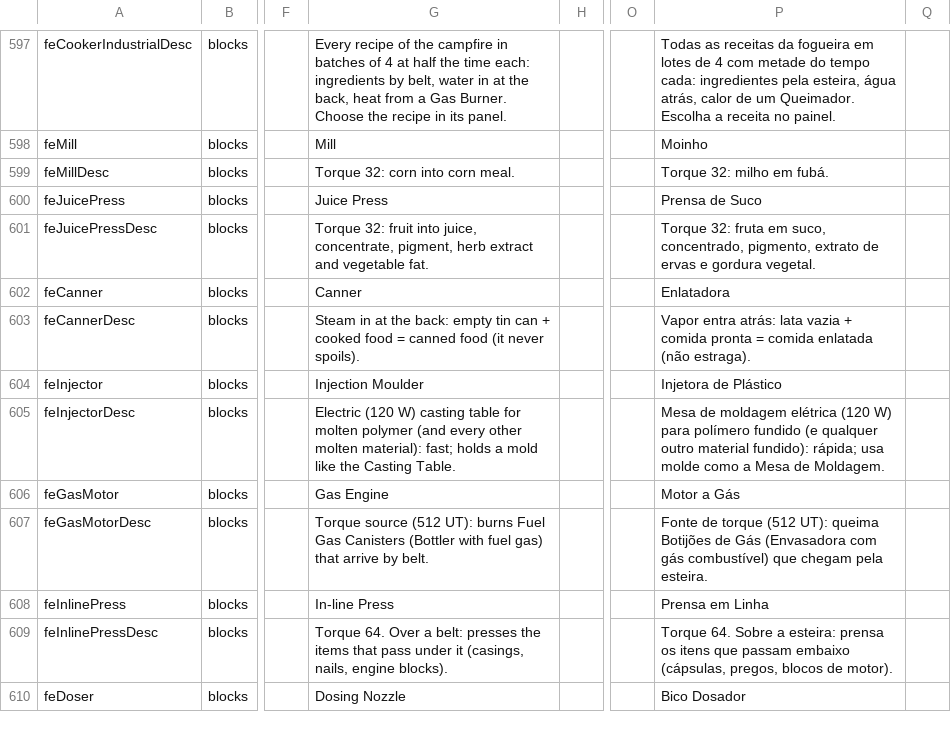
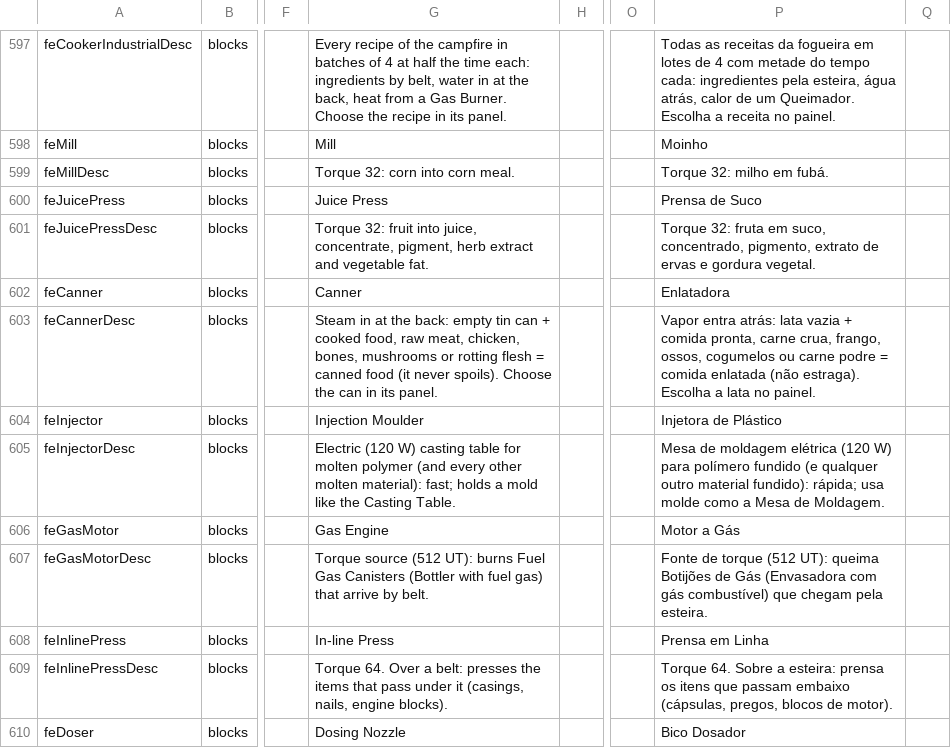
Before and after one commit to BirdRa1n/ForgedInAshes, a CSV file: Mods/ForgedInAshes/Config/Localization.csv, drawn as a sheet; only a part is shown, gaps mark what is left out; the diff names each change by its address in the sheet, - before the commit and + after, or states it on an @@ line.

```diff
--- a/Mods/ForgedInAshes/Config/Localization.csv
+++ b/Mods/ForgedInAshes/Config/Localization.csv
-G603: …+ cooked food = canned food (it never spoils).
+G603: …+ cooked food, raw meat, chicken, bones, mushrooms or rotting flesh = canned food (it never spoils). Choose the can in its panel.
-P603: …+ comida pronta = comida enlatada (não estraga).
+P603: …+ comida pronta, carne crua, frango, ossos, cogumelos ou carne podre = comida enlatada (não estraga). Escolha a lata no painel.
```
Also changed, not shown: 6 other files.
